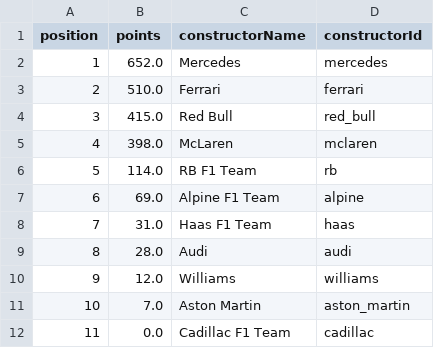
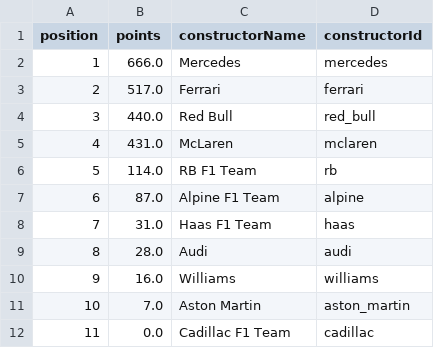
Before and after one commit to Rochit1/F1-Analytics-Dashboard, a CSV file: data/constructor_points_breakdown.csv, drawn as a sheet.

```diff
--- a/data/constructor_points_breakdown.csv
+++ b/data/constructor_points_breakdown.csv
@@ -1,11 +1,11 @@
 position,points,constructorName,constructorId
-1,652.0,Mercedes,mercedes
-2,510.0,Ferrari,ferrari
-3,415.0,Red Bull,red_bull
-4,398.0,McLaren,mclaren
+1,666.0,Mercedes,mercedes
+2,517.0,Ferrari,ferrari
+3,440.0,Red Bull,red_bull
+4,431.0,McLaren,mclaren
 5,114.0,RB F1 Team,rb
-6,69.0,Alpine F1 Team,alpine
+6,87.0,Alpine F1 Team,alpine
 7,31.0,Haas F1 Team,haas
 8,28.0,Audi,audi
-9,12.0,Williams,williams
+9,16.0,Williams,williams
 10,7.0,Aston Martin,aston_martin
```
Also changed, not shown: data/constructor_standings_current.csv, data/driver_standings_current.csv, 5 other files.
